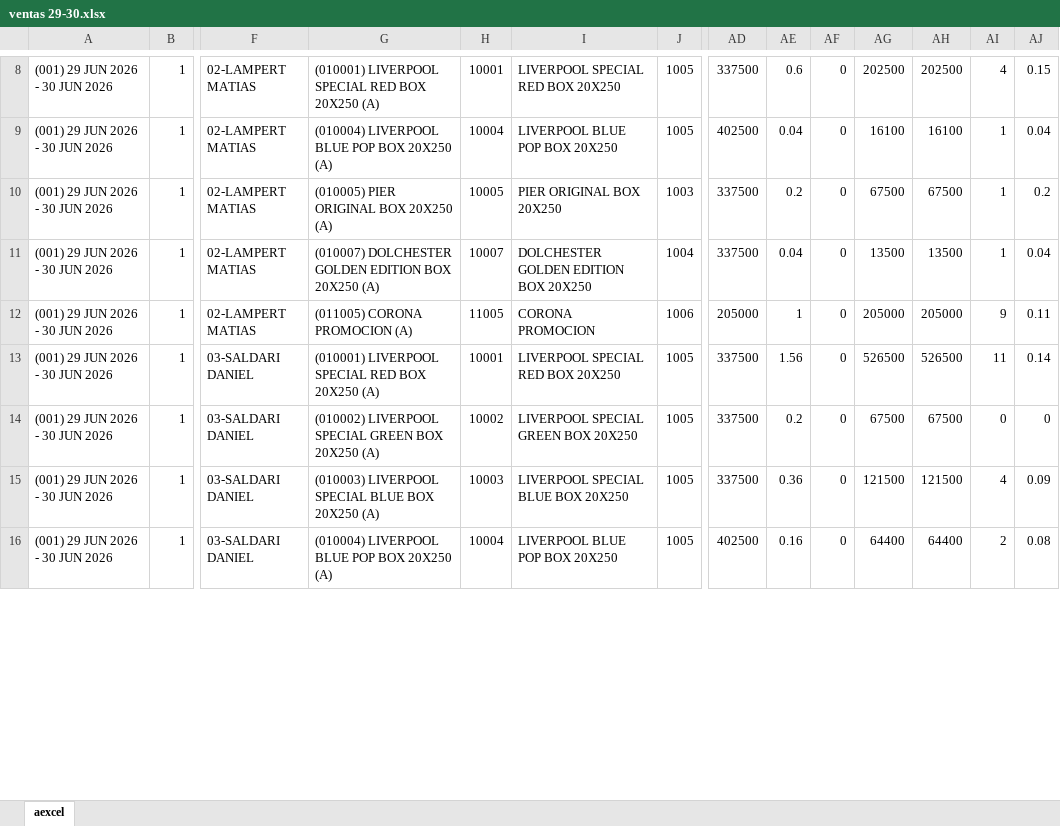
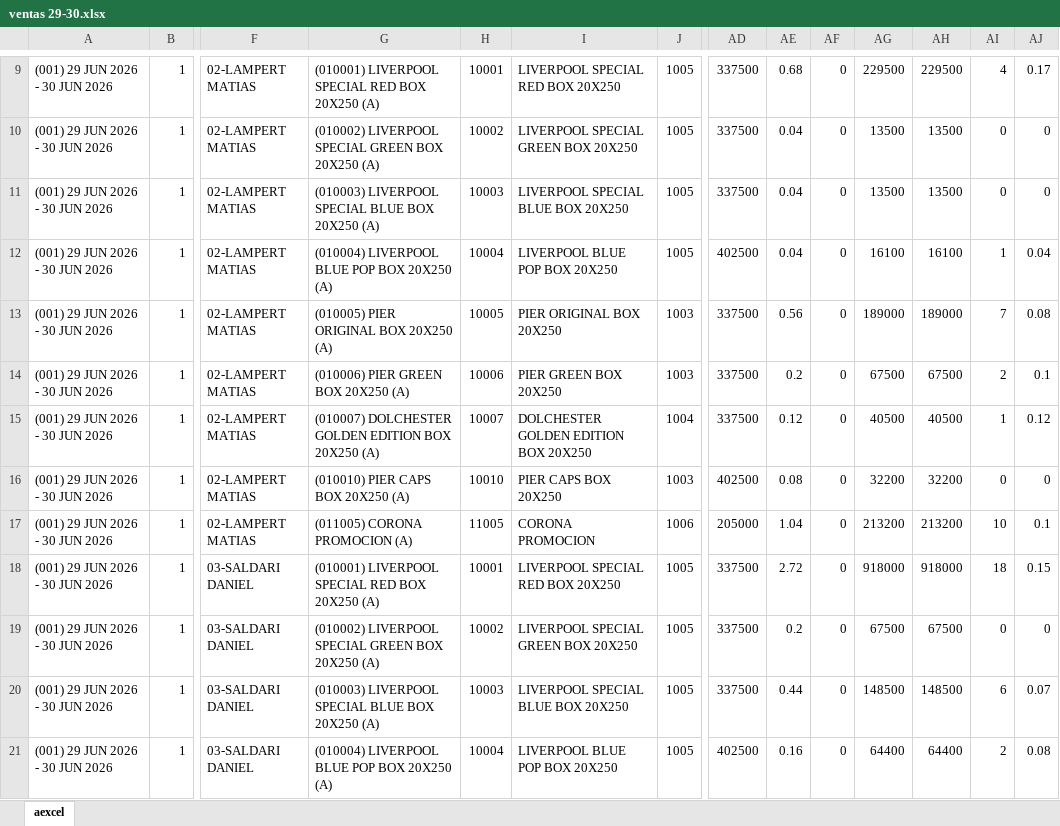
Before and after one commit to MartinCillo1989/tablero2.0, an Excel workbook: data_files/2026-06/ventas/ventas 29-30.xlsx, sheet aexcel, drawn as a sheet; only a part is shown, gaps mark what is left out; values as stored, in another font and other column widths than the file's, no borders; addresses are those after the commit; rows hold the shown columns only; the diff covers the shown part only; the diff names each change by its address in the sheet, - before the commit and + after, or states it on an @@ line.

```diff
--- a/data_files/2026-06/ventas/ventas 29-30.xlsx (sheet aexcel)
+++ b/data_files/2026-06/ventas/ventas 29-30.xlsx (sheet aexcel)
-AE9: 0.6
+AE9: 0.68
-AG9: 202500
+AG9: 229500
-AH9: 202500
+AH9: 229500
-AJ9: 0.15
+AJ9: 0.17
+row 10: (001) 29 JUN 2026 - 30 JUN 2026 | 1 | 02-LAMPERT MATIAS | (010002) LIVERPOOL SPECIAL GREEN BOX 20X250 (A) | 10002 | LIVERPOOL SPECIAL GREEN BOX 20X250 | 1005 | 337500 | 0.04 | 0 | 13500 | 13500 | 0 | 0
+row 11: (001) 29 JUN 2026 - 30 JUN 2026 | 1 | 02-LAMPERT MATIAS | (010003) LIVERPOOL SPECIAL BLUE BOX 20X250 (A) | 10003 | LIVERPOOL SPECIAL BLUE BOX 20X250 | 1005 | 337500 | 0.04 | 0 | 13500 | 13500 | 0 | 0
+row 13: (001) 29 JUN 2026 - 30 JUN 2026 | 1 | 02-LAMPERT MATIAS | (010005) PIER ORIGINAL BOX 20X250 (A) | 10005 | PIER ORIGINAL BOX 20X250 | 1003 | 337500 | 0.56 | 0 | 189000 | 189000 | 7 | 0.08
-G14: (010005) PIER ORIGINAL BOX 20X250 (A)
+G14: (010006) PIER GREEN BOX 20X250 (A)
-H14: 10005
+H14: 10006
-I14: PIER ORIGINAL BOX 20X250
+I14: PIER GREEN BOX 20X250
-AI14: 1
+AI14: 2
-AJ14: 0.2
+AJ14: 0.1
-AE15: 0.04
+AE15: 0.12
-AG15: 13500
+AG15: 40500
-AH15: 13500
+AH15: 40500
-AJ15: 0.04
+AJ15: 0.12
+row 16: (001) 29 JUN 2026 - 30 JUN 2026 | 1 | 02-LAMPERT MATIAS | (010010) PIER CAPS BOX 20X250 (A) | 10010 | PIER CAPS BOX 20X250 | 1003 | 402500 | 0.08 | 0 | 32200 | 32200 | 0 | 0
-AE17: 1
+AE17: 1.04
-AG17: 205000
+AG17: 213200
-AH17: 205000
+AH17: 213200
-AI17: 9
+AI17: 10
-AJ17: 0.11
+AJ17: 0.1
-AE18: 1.56
+AE18: 2.72
-AG18: 526500
+AG18: 918000
-AH18: 526500
+AH18: 918000
-AI18: 11
+AI18: 18
-AJ18: 0.14
+AJ18: 0.15
-AE20: 0.36
+AE20: 0.44
-AG20: 121500
+AG20: 148500
-AH20: 121500
+AH20: 148500
-AI20: 4
+AI20: 6
-AJ20: 0.09
+AJ20: 0.07
```
Also changed, not shown: 31 added rows and 547 edited cells elsewhere in this sheet, 6 other files.
